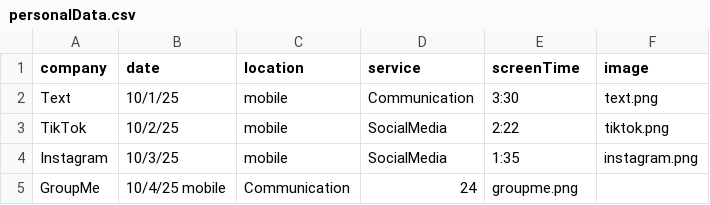
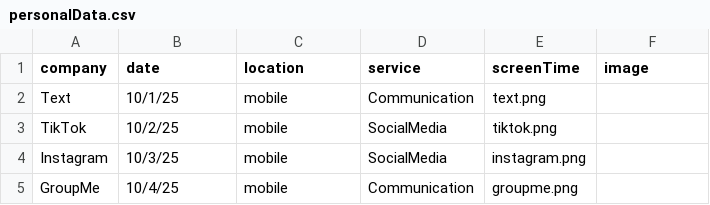
Before and after one commit to mayaredensky/CSV-Workshop, a CSV file: js/personalData.csv, drawn as a sheet.

```diff
--- a/js/personalData.csv
+++ b/js/personalData.csv
@@ -1,5 +1,5 @@
 company,date,location,service,screenTime,image
-Text,10/1/25,mobile,Communication,3:30,text.png
-TikTok,10/2/25,mobile,SocialMedia,2:22,tiktok.png
-Instagram,10/3/25,mobile,SocialMedia,1:35,instagram.png
-GroupMe,10/4/25	mobile,Communication,24,groupme.png
+Text,10/1/25,mobile,Communication,text.png
+TikTok,10/2/25,mobile,SocialMedia,tiktok.png
+Instagram,10/3/25,mobile,SocialMedia,instagram.png
+GroupMe,10/4/25,mobile,Communication,groupme.png
```
Also changed, not shown: 6 other files.
